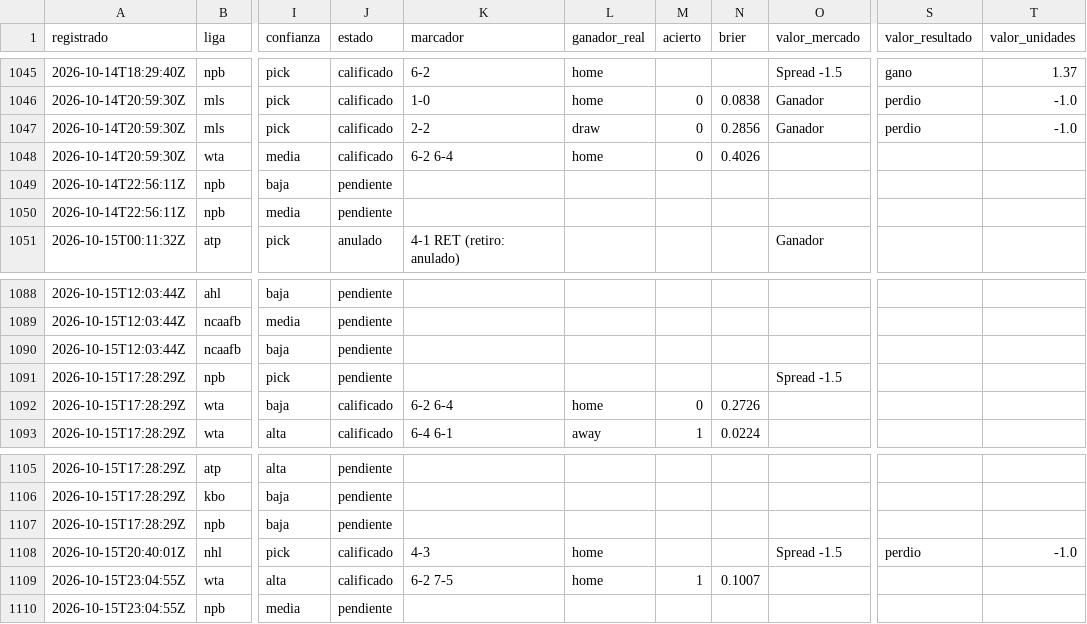
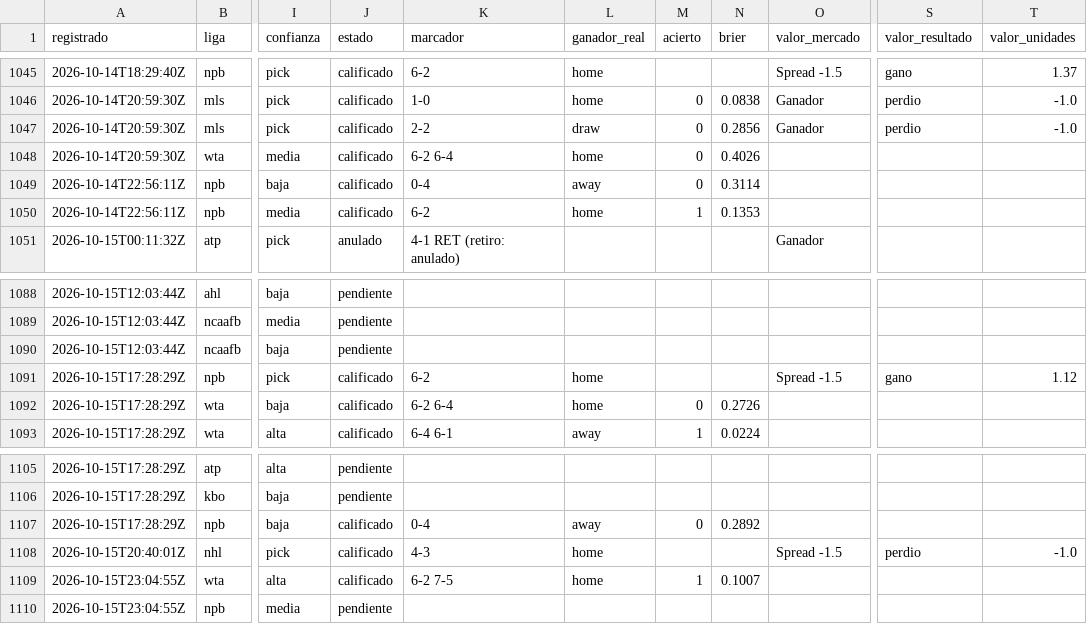
Before and after one commit to tenisman12/edgeline, a CSV file: salida/historial_calificado.csv, drawn as a sheet; only a part is shown, gaps mark what is left out; the diff names each change by its address in the sheet, - before the commit and + after, or states it on an @@ line.

```diff
--- a/salida/historial_calificado.csv
+++ b/salida/historial_calificado.csv
-J1049:J1050 (estado): pendiente
+J1049:J1050 (estado): calificado
-K1049 (marcador): (empty)
+K1049 (marcador): 0-4
-L1049 (ganador_real): (empty)
+L1049 (ganador_real): away
-M1049 (acierto): (empty)
+M1049 (acierto): 0
-N1049 (brier): (empty)
+N1049 (brier): 0.3114
-K1050 (marcador): (empty)
+K1050 (marcador): 6-2
-L1050 (ganador_real): (empty)
+L1050 (ganador_real): home
-M1050 (acierto): (empty)
+M1050 (acierto): 1
-N1050 (brier): (empty)
+N1050 (brier): 0.1353
-J1091 (estado): pendiente
+J1091 (estado): calificado
-K1091 (marcador): (empty)
+K1091 (marcador): 6-2
-L1091 (ganador_real): (empty)
+L1091 (ganador_real): home
-S1091 (valor_resultado): (empty)
+S1091 (valor_resultado): gano
-T1091 (valor_unidades): (empty)
+T1091 (valor_unidades): 1.12
-J1107 (estado): pendiente
+J1107 (estado): calificado
-K1107 (marcador): (empty)
+K1107 (marcador): 0-4
-L1107 (ganador_real): (empty)
+L1107 (ganador_real): away
-M1107 (acierto): (empty)
+M1107 (acierto): 0
-N1107 (brier): (empty)
+N1107 (brier): 0.2892
```
Also changed, not shown: salida/espn_predictor_vivo.csv, salida/historial_angulos.csv, 46 other files.
